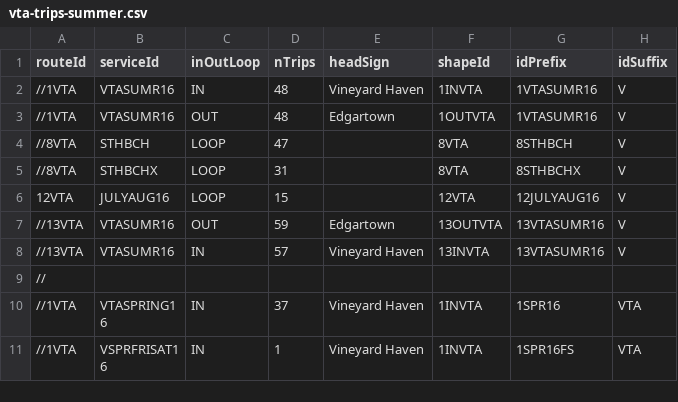
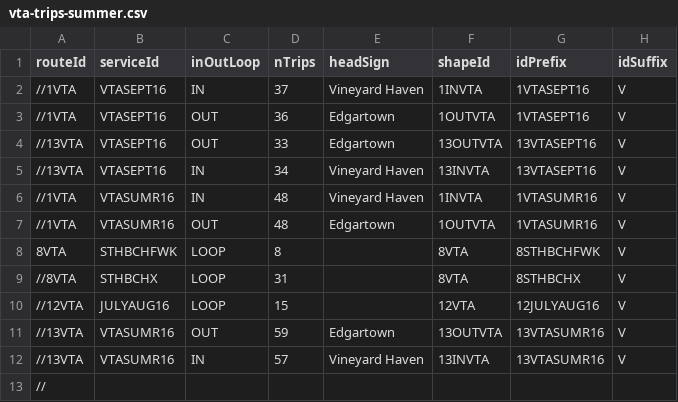
Before and after one commit to UnitOneLLC/buildjson, a CSV file: GTFS/meta/vta-trips-summer.csv, drawn as a sheet; only a part is shown; the shorter side is filled out with more unchanged rows.

```diff
--- a/GTFS/meta/vta-trips-summer.csv
+++ b/GTFS/meta/vta-trips-summer.csv
@@ -1,7 +1,11 @@
 routeId,serviceId,inOutLoop,nTrips,headSign,shapeId,idPrefix,idSuffix
+//1VTA,VTASEPT16,IN,37,Vineyard Haven,1INVTA,1VTASEPT16,V
+//1VTA,VTASEPT16,OUT,36,Edgartown,1OUTVTA,1VTASEPT16,V
+//13VTA,VTASEPT16,OUT,33,Edgartown,13OUTVTA,13VTASEPT16,V
+//13VTA,VTASEPT16,IN,34,Vineyard Haven,13INVTA,13VTASEPT16,V
 //1VTA,VTASUMR16,IN,48,Vineyard Haven,1INVTA,1VTASUMR16,V
 //1VTA,VTASUMR16,OUT,48,Edgartown,1OUTVTA,1VTASUMR16,V
-//8VTA,STHBCH,LOOP,47,,8VTA,8STHBCH,V
+8VTA,STHBCHFWK,LOOP,8,,8VTA,8STHBCHFWK,V
 //8VTA,STHBCHX,LOOP,31,,8VTA,8STHBCHX,V
-12VTA,JULYAUG16,LOOP,15,,12VTA,12JULYAUG16,V
+//12VTA,JULYAUG16,LOOP,15,,12VTA,12JULYAUG16,V
 //13VTA,VTASUMR16,OUT,59,Edgartown,13OUTVTA,13VTASUMR16,V
```
Also changed, not shown: GTFS/meta/ferrytrips-spring-2015.csv, 14 other files.
